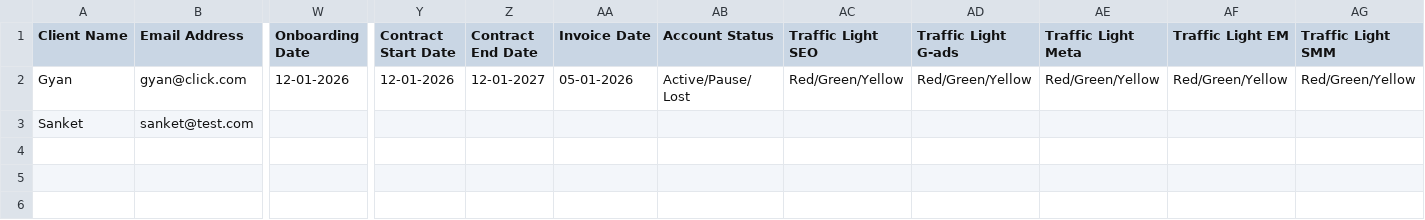
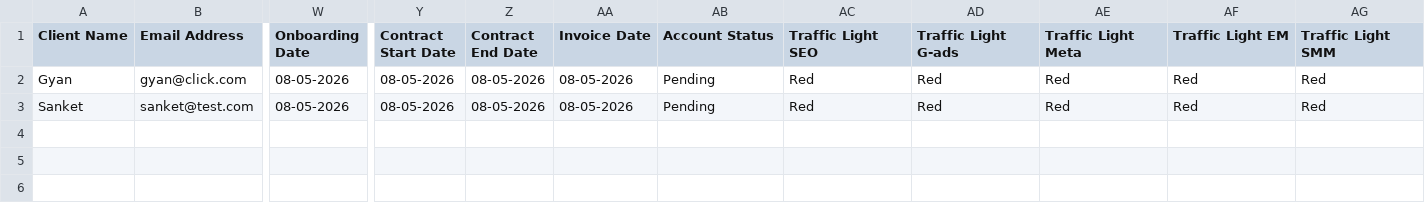
Before and after one commit to Vigscodebase/clickmatix-backend-staffportal-crm, a CSV file: data.csv, drawn as a sheet; only a part is shown, gaps mark what is left out; the diff names each change by its address in the sheet, - before the commit and + after, or states it on an @@ line.

```diff
--- a/data.csv
+++ b/data.csv
-W2 (Onboarding Date): 12-01-2026
+W2 (Onboarding Date): 08-05-2026
-Y2 (Contract Start Date): 12-01-2026
+Y2 (Contract Start Date): 08-05-2026
-Z2 (Contract End Date): 12-01-2027
+Z2 (Contract End Date): 08-05-2026
-AA2 (Invoice Date): 05-01-2026
+AA2 (Invoice Date): 08-05-2026
-AB2 (Account Status): Active/Pause/ Lost
+AB2 (Account Status): Pending
-AC2 (Traffic Light SEO): Red/Green/Yellow
+AC2 (Traffic Light SEO): Red
-AD2 (Traffic Light G-ads): Red/Green/Yellow
+AD2 (Traffic Light G-ads): Red
-AE2 (Traffic Light Meta): Red/Green/Yellow
+AE2 (Traffic Light Meta): Red
-AF2 (Traffic Light EM): Red/Green/Yellow
+AF2 (Traffic Light EM): Red
-AG2 (Traffic Light SMM): Red/Green/Yellow
+AG2 (Traffic Light SMM): Red
-W3 (Onboarding Date): (empty)
+W3 (Onboarding Date): 08-05-2026
-Y3 (Contract Start Date): (empty)
+Y3 (Contract Start Date): 08-05-2026
-Z3 (Contract End Date): (empty)
+Z3 (Contract End Date): 08-05-2026
-AA3 (Invoice Date): (empty)
+AA3 (Invoice Date): 08-05-2026
-AB3 (Account Status): (empty)
+AB3 (Account Status): Pending
-AC3 (Traffic Light SEO): (empty)
+AC3 (Traffic Light SEO): Red
-AD3 (Traffic Light G-ads): (empty)
+AD3 (Traffic Light G-ads): Red
-AE3 (Traffic Light Meta): (empty)
+AE3 (Traffic Light Meta): Red
-AF3 (Traffic Light EM): (empty)
+AF3 (Traffic Light EM): Red
-AG3 (Traffic Light SMM): (empty)
+AG3 (Traffic Light SMM): Red
```
Also changed, not shown: 5 other files.
